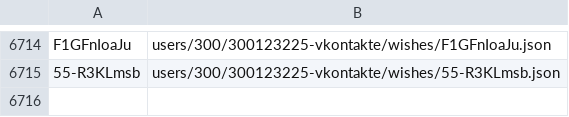
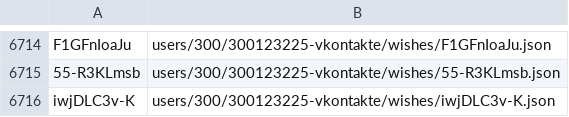
Before and after one commit to knigopis/repo2.knigopis.com, a CSV file: wishes.csv, drawn as a sheet; only a part is shown, gaps mark what is left out; the diff names each change by its address in the sheet, - before the commit and + after, or states it on an @@ line.

```diff
--- a/wishes.csv
+++ b/wishes.csv
+row 6716: iwjDLC3v-K | users/300/300123225-vkontakte/wishes/iwjDLC3v-K.json
```
Also changed, not shown: 2 other files.
